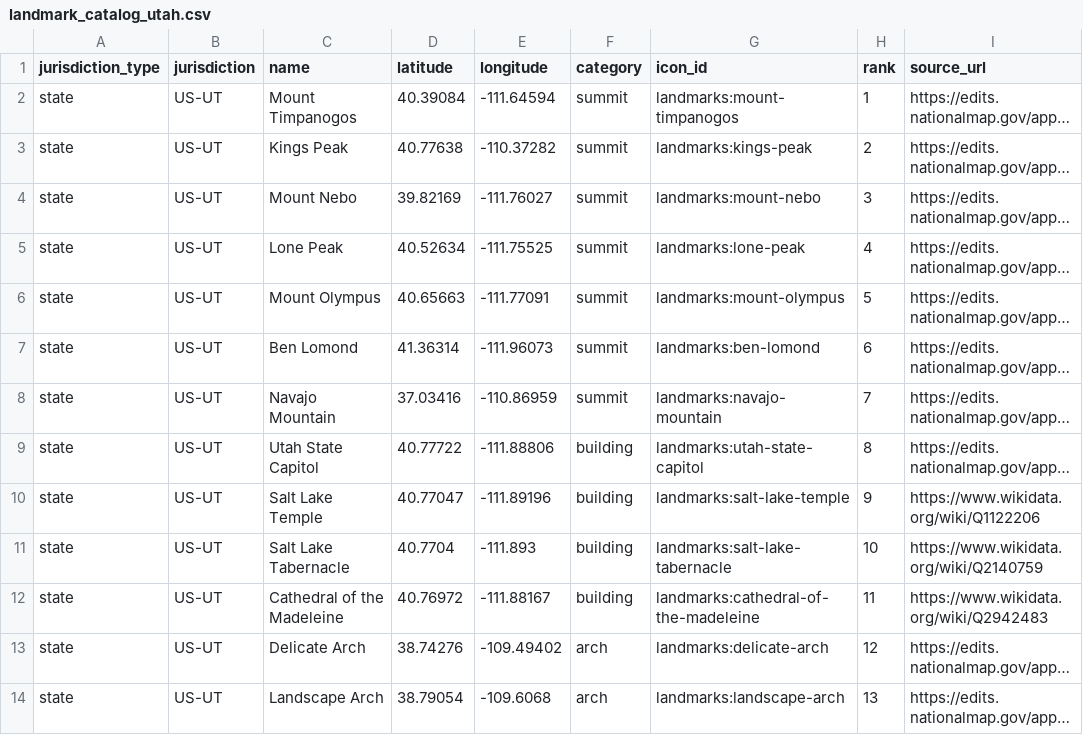
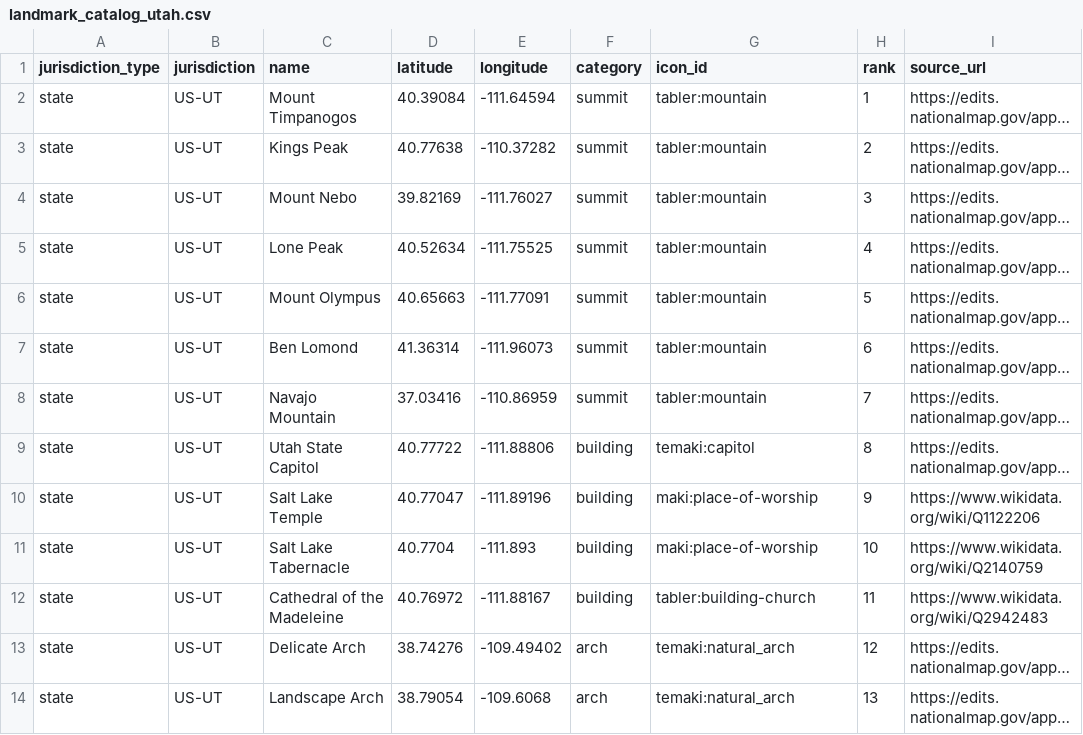
Before and after one commit to LagunaCreek-Makers/TerrainCraft, a CSV file: assets/landmark_catalog_utah.csv, drawn as a sheet; only a part is shown; long unchanged cells end in …; the diff covers the shown part only; the diff names each change by its address in the sheet, - before the commit and + after, or states it on an @@ line.

```diff
--- a/assets/landmark_catalog_utah.csv
+++ b/assets/landmark_catalog_utah.csv
-G2 (icon_id): landmarks:mount-timpanogos
+G2 (icon_id): tabler:mountain
-G3 (icon_id): landmarks:kings-peak
+G3 (icon_id): tabler:mountain
-G4 (icon_id): landmarks:mount-nebo
+G4 (icon_id): tabler:mountain
-G5 (icon_id): landmarks:lone-peak
+G5 (icon_id): tabler:mountain
-G6 (icon_id): landmarks:mount-olympus
+G6 (icon_id): tabler:mountain
-G7 (icon_id): landmarks:ben-lomond
+G7 (icon_id): tabler:mountain
-G8 (icon_id): landmarks:navajo-mountain
+G8 (icon_id): tabler:mountain
-G9 (icon_id): landmarks:utah-state-capitol
+G9 (icon_id): temaki:capitol
-G10 (icon_id): landmarks:salt-lake-temple
+G10 (icon_id): maki:place-of-worship
-G11 (icon_id): landmarks:salt-lake-tabernacle
+G11 (icon_id): maki:place-of-worship
-G12 (icon_id): landmarks:cathedral-of-the-madeleine
+G12 (icon_id): tabler:building-church
-G13 (icon_id): landmarks:delicate-arch
+G13 (icon_id): temaki:natural_arch
-G14 (icon_id): landmarks:landscape-arch
+G14 (icon_id): temaki:natural_arch
```
Also changed, not shown: 13 edited cells elsewhere in this file, 33 other files.
